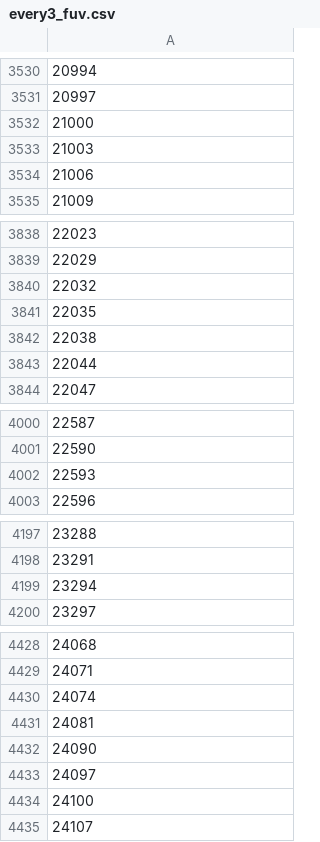
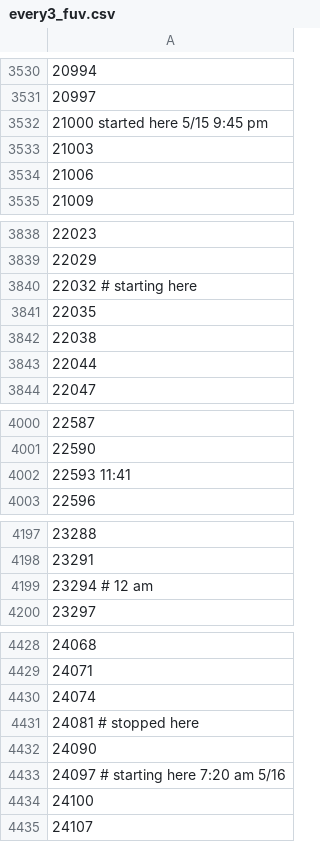
Before and after one commit to MillionConcepts/glcat, a CSV file: every3_fuv.csv, drawn as a sheet; only a part is shown, gaps mark what is left out; the diff names each change by its address in the sheet, - before the commit and + after, or states it on an @@ line.

```diff
--- a/every3_fuv.csv
+++ b/every3_fuv.csv
-A3532: 21000
+A3532: 21000 started here 5/15 9:45 pm
-A3840: 22032
+A3840: 22032 # starting here
-A4002: 22593
+A4002: 22593 11:41
-A4199: 23294
+A4199: 23294 # 12 am
-A4431: 24081
+A4431: 24081 # stopped here
-A4433: 24097
+A4433: 24097 # starting here 7:20 am 5/16
```
Also changed, not shown: 1 other file.
